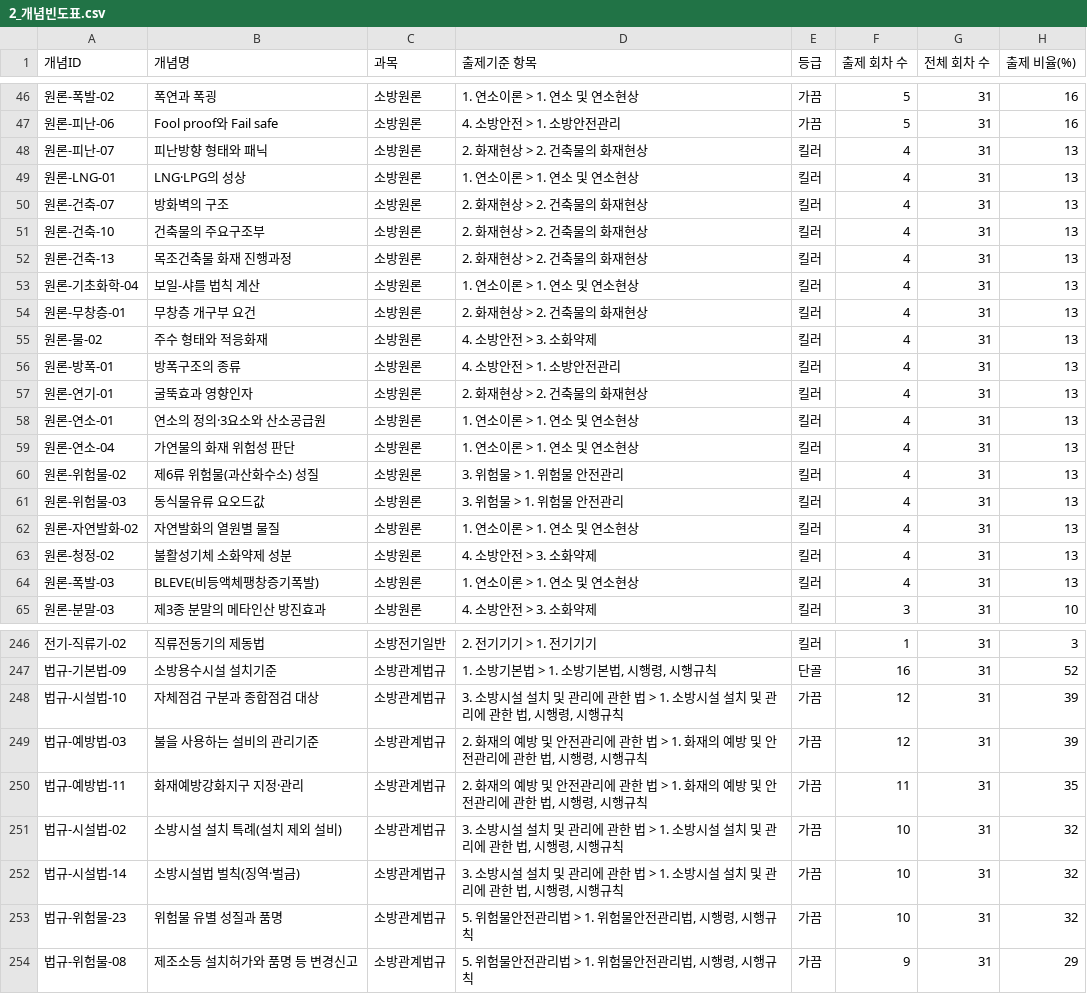
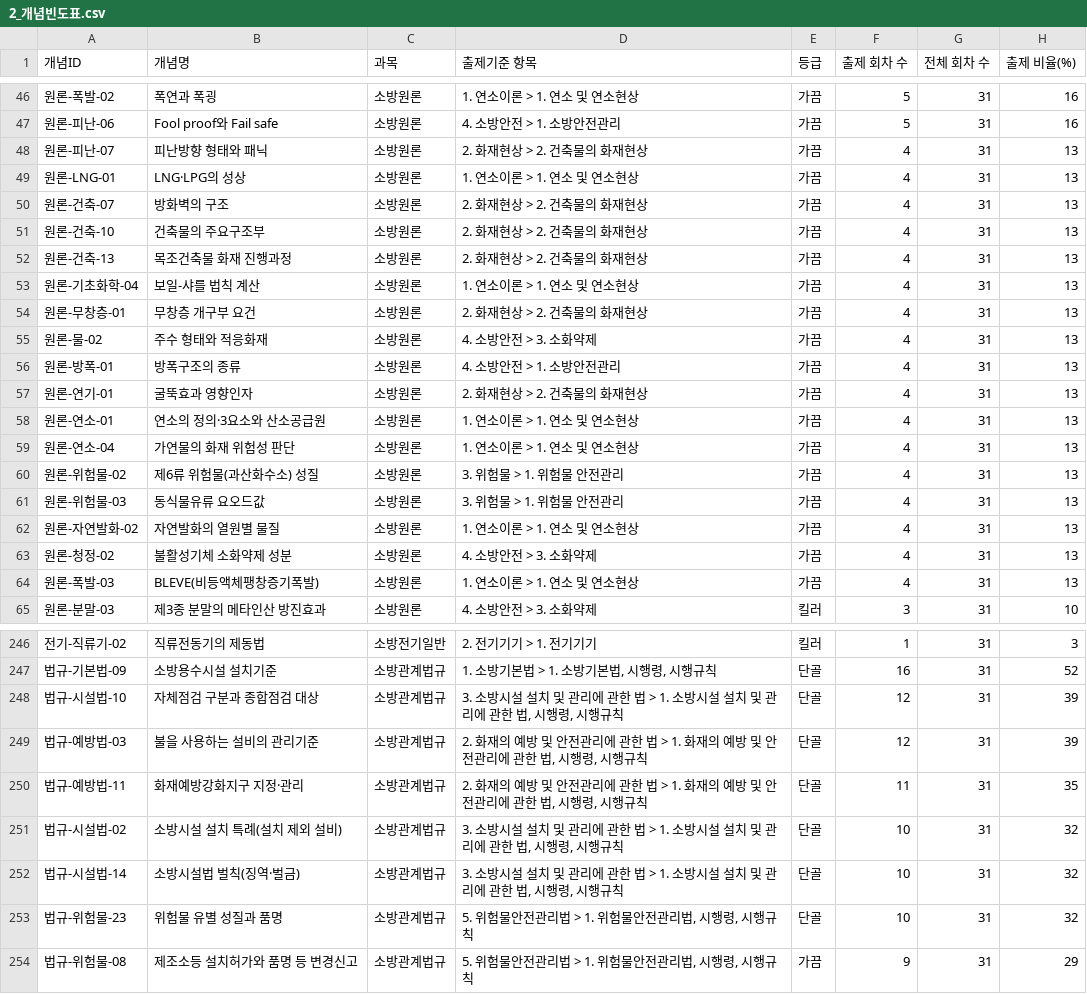
Before and after one commit to aedws/TestOperator, a CSV file: output/2_개념빈도표.csv, drawn as a sheet; only a part is shown, gaps mark what is left out; the diff covers the shown part only; the diff names each change by its address in the sheet, - before the commit and + after, or states it on an @@ line.

```diff
--- a/output/2_개념빈도표.csv
+++ b/output/2_개념빈도표.csv
-E48:E64 (등급): 킬러
+E48:E64 (등급): 가끔
-E248:E253 (등급): 가끔
+E248:E253 (등급): 단골
```
Also changed, not shown: 76 edited cells elsewhere in this file, output/4_공식모음.csv, 6 other files.
